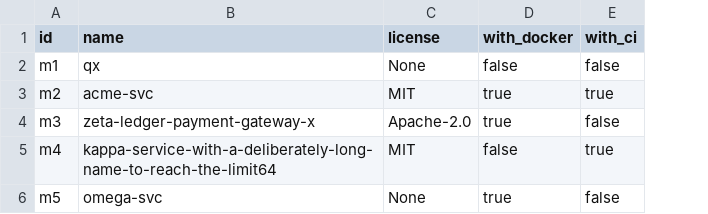
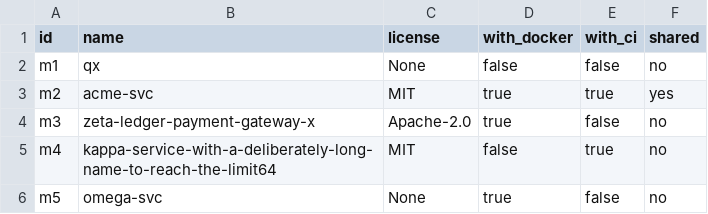
Before and after one commit to RivTian/axum-starter-template, a TSV file: scripts/matrix.tsv, drawn as a sheet; the diff names each change by its address in the sheet, - before the commit and + after, or states it on an @@ line.

```diff
--- a/scripts/matrix.tsv
+++ b/scripts/matrix.tsv
+column F (shared), rows 2-6: no | yes | no | no | no
```
Also changed, not shown: 9 other files.
